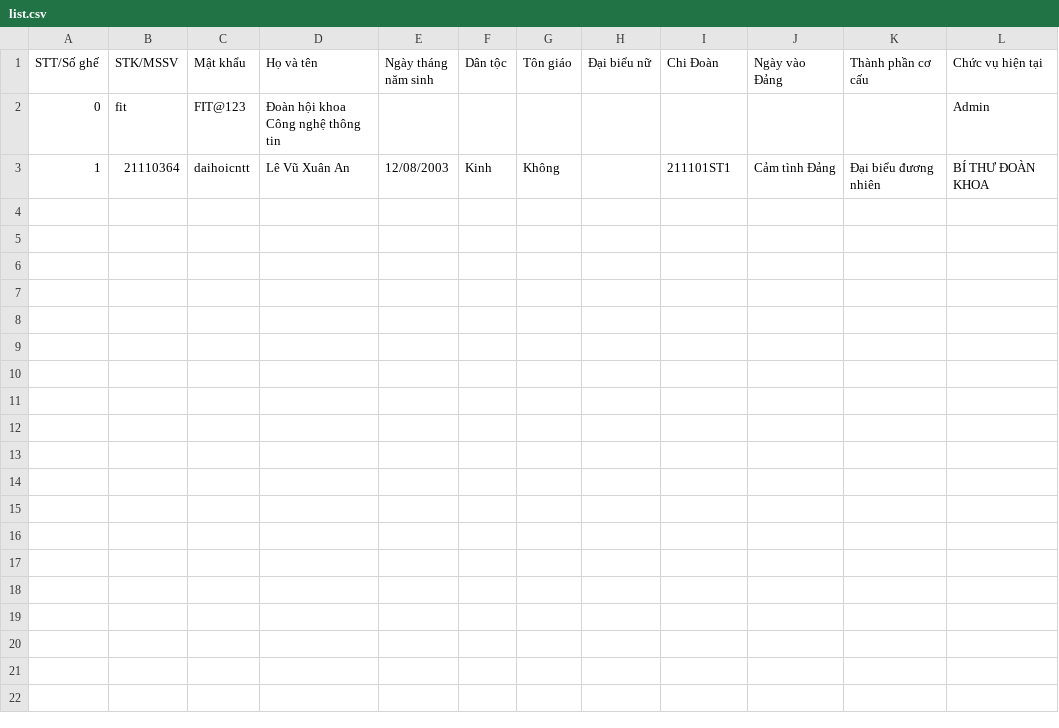
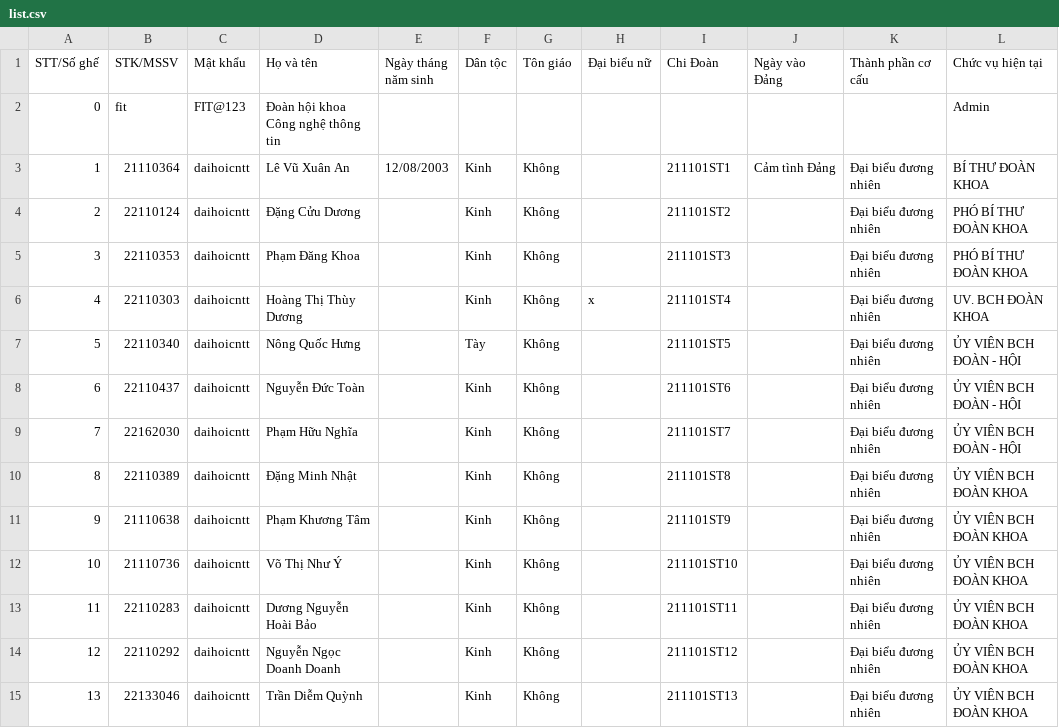
Before and after one commit to toantc1024/daihoi-itute, a CSV file: tool/list.csv, drawn as a sheet.

```diff
--- a/tool/list.csv
+++ b/tool/list.csv
@@ -3 +3,13 @@ STT/Số ghế,STK/MSSV,Mật khẩu,Họ và tên,Ngày tháng năm sinh,Dân t
 1,21110364,daihoicntt,Lê Vũ Xuân An,12/08/2003,Kinh,Không,,211101ST1,Cảm tình Đảng,Đại biểu đương nhiên,BÍ THƯ ĐOÀN KHOA
+2,22110124,daihoicntt,Đặng Cửu Dương,,Kinh,Không,,211101ST2,,Đại biểu đương nhiên,PHÓ BÍ THƯ ĐOÀN KHOA
+3,22110353,daihoicntt,Phạm Đăng Khoa,,Kinh,Không,,211101ST3,,Đại biểu đương nhiên,PHÓ BÍ THƯ ĐOÀN KHOA
+4,22110303,daihoicntt,Hoàng Thị Thùy Dương,,Kinh,Không,x,211101ST4,,Đại biểu đương nhiên,UV. BCH ĐOÀN KHOA
+5,22110340,daihoicntt,Nông Quốc Hưng,,Tày,Không,,211101ST5,,Đại biểu đương nhiên,ỦY VIÊN BCH ĐOÀN - HỘI
+6,22110437,daihoicntt,Nguyễn Đức Toàn,,Kinh,Không,,211101ST6,,Đại biểu đương nhiên,ỦY VIÊN BCH ĐOÀN - HỘI
+7,22162030,daihoicntt,Phạm Hữu Nghĩa,,Kinh,Không,,211101ST7,,Đại biểu đương nhiên,ỦY VIÊN BCH ĐOÀN - HỘI
+8,22110389,daihoicntt,Đặng Minh Nhật,,Kinh,Không,,211101ST8,,Đại biểu đương nhiên,ỦY VIÊN BCH ĐOÀN KHOA
+9,21110638,daihoicntt,Phạm Khương Tâm,,Kinh,Không,,211101ST9,,Đại biểu đương nhiên,ỦY VIÊN BCH ĐOÀN KHOA
+10,21110736,daihoicntt,Võ Thị Như Ý,,Kinh,Không,,211101ST10,,Đại biểu đương nhiên,ỦY VIÊN BCH ĐOÀN KHOA
+11,22110283,daihoicntt,Dương Nguyễn Hoài Bảo,,Kinh,Không,,211101ST11,,Đại biểu đương nhiên,ỦY VIÊN BCH ĐOÀN KHOA
+12,22110292,daihoicntt,Nguyễn Ngọc Doanh Doanh,,Kinh,Không,,211101ST12,,Đại biểu đương nhiên,ỦY VIÊN BCH ĐOÀN KHOA
+13,22133046,daihoicntt,Trần Diễm Quỳnh,,Kinh,Không,,211101ST13,,Đại biểu đương nhiên,ỦY VIÊN BCH ĐOÀN KHOA
```
Also changed, not shown: 15 other files.
